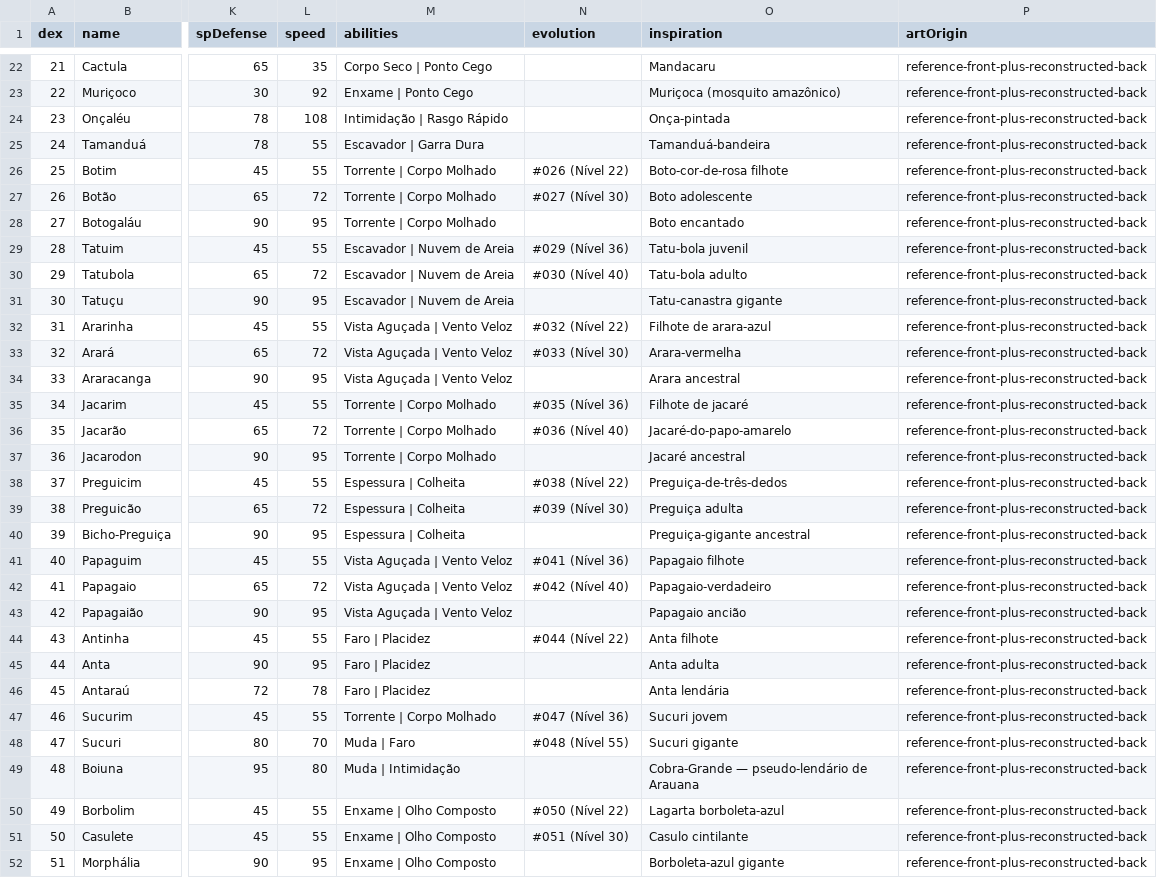
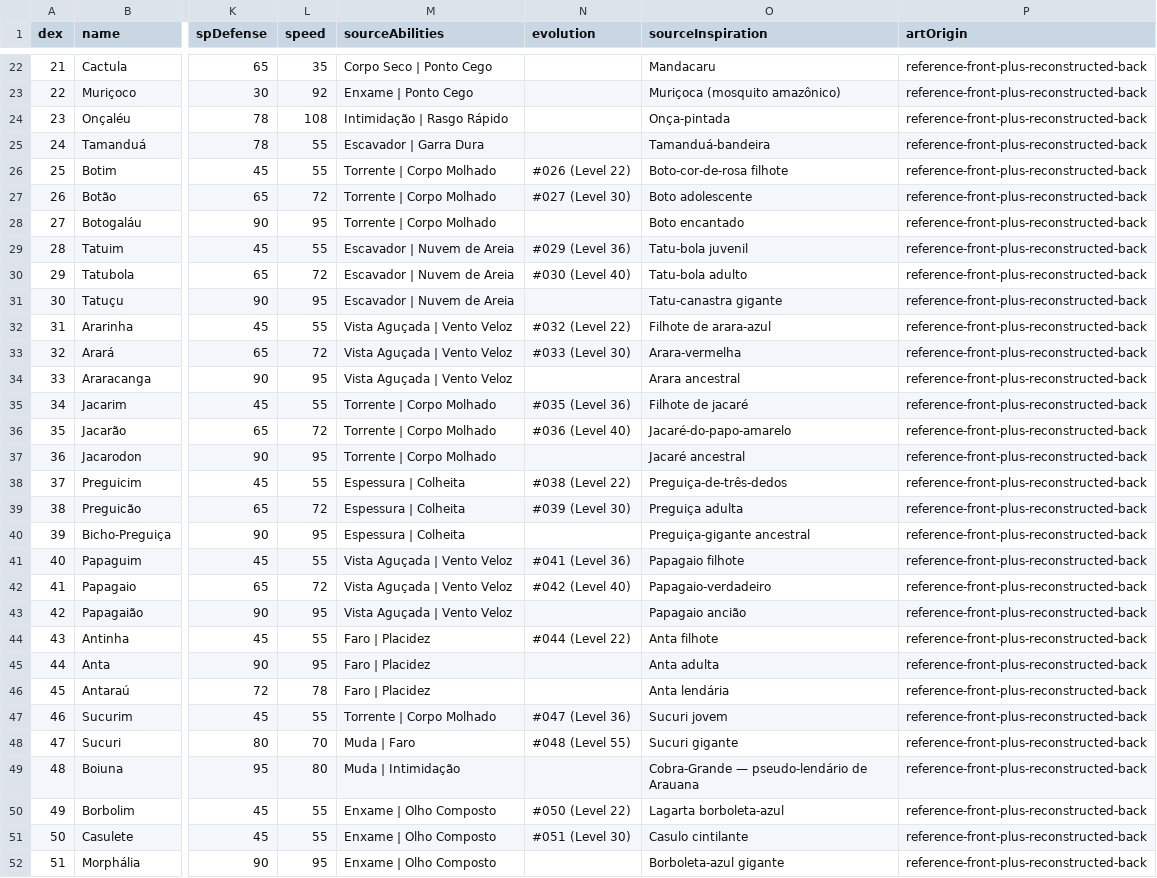
Before and after one commit to lu1234566/pokemon-juramento-de-arauna, a CSV file: docs/arauna/ARAUNA_DEX_COMPLETE_EN.csv, drawn as a sheet; only a part is shown, gaps mark what is left out; the diff covers the shown part only; the diff names each change by its address in the sheet, - before the commit and + after, or states it on an @@ line.

Commit message:
Clarify source fields in the English Dex catalogue

```diff
--- a/docs/arauna/ARAUNA_DEX_COMPLETE_EN.csv
+++ b/docs/arauna/ARAUNA_DEX_COMPLETE_EN.csv
-M1: abilities
+M1: sourceAbilities
-O1: inspiration
+O1: sourceInspiration
-N26 (evolution): #026 (Nível 22)
+N26 (evolution): #026 (Level 22)
-N27 (evolution): #027 (Nível 30)
+N27 (evolution): #027 (Level 30)
-N29 (evolution): #029 (Nível 36)
+N29 (evolution): #029 (Level 36)
-N30 (evolution): #030 (Nível 40)
+N30 (evolution): #030 (Level 40)
-N32 (evolution): #032 (Nível 22)
+N32 (evolution): #032 (Level 22)
-N33 (evolution): #033 (Nível 30)
+N33 (evolution): #033 (Level 30)
-N35 (evolution): #035 (Nível 36)
+N35 (evolution): #035 (Level 36)
-N36 (evolution): #036 (Nível 40)
+N36 (evolution): #036 (Level 40)
-N38 (evolution): #038 (Nível 22)
+N38 (evolution): #038 (Level 22)
-N39 (evolution): #039 (Nível 30)
+N39 (evolution): #039 (Level 30)
-N41 (evolution): #041 (Nível 36)
+N41 (evolution): #041 (Level 36)
-N42 (evolution): #042 (Nível 40)
+N42 (evolution): #042 (Level 40)
-N44 (evolution): #044 (Nível 22)
+N44 (evolution): #044 (Level 22)
-N47 (evolution): #047 (Nível 36)
+N47 (evolution): #047 (Level 36)
-N48 (evolution): #048 (Nível 55)
+N48 (evolution): #048 (Level 55)
-N50 (evolution): #050 (Nível 22)
+N50 (evolution): #050 (Level 22)
-N51 (evolution): #051 (Nível 30)
+N51 (evolution): #051 (Level 30)
```
Also changed, not shown: 64 edited cells elsewhere in this file.
